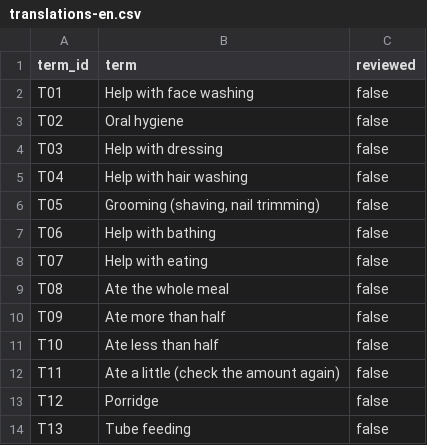
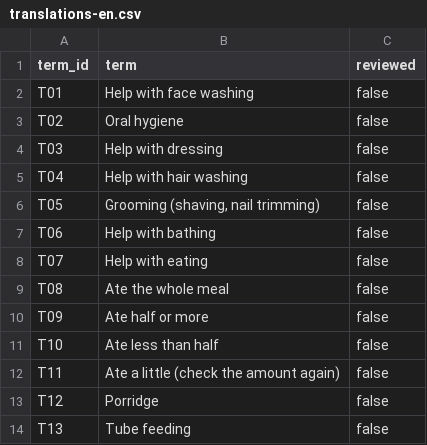
Before and after one commit to 2dion/CareBridge, a CSV file: data/glossary/translations-en.csv, drawn as a sheet; only a part is shown.

```diff
--- a/data/glossary/translations-en.csv
+++ b/data/glossary/translations-en.csv
@@ -9,3 +9,3 @@ T07,Help with eating,false
 T08,Ate the whole meal,false
-T09,Ate more than half,false
+T09,Ate half or more,false
 T10,Ate less than half,false
```
Also changed, not shown: data/glossary/translations-mn.csv, data/glossary/translations-vi.csv, 26 other files.
